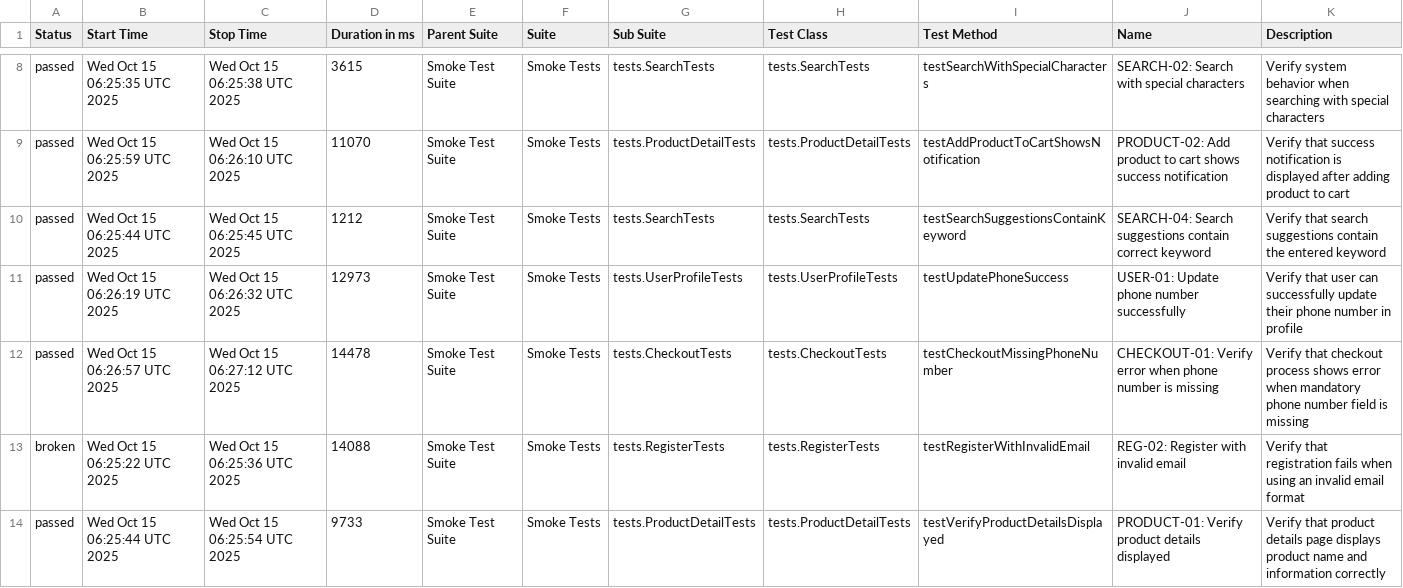
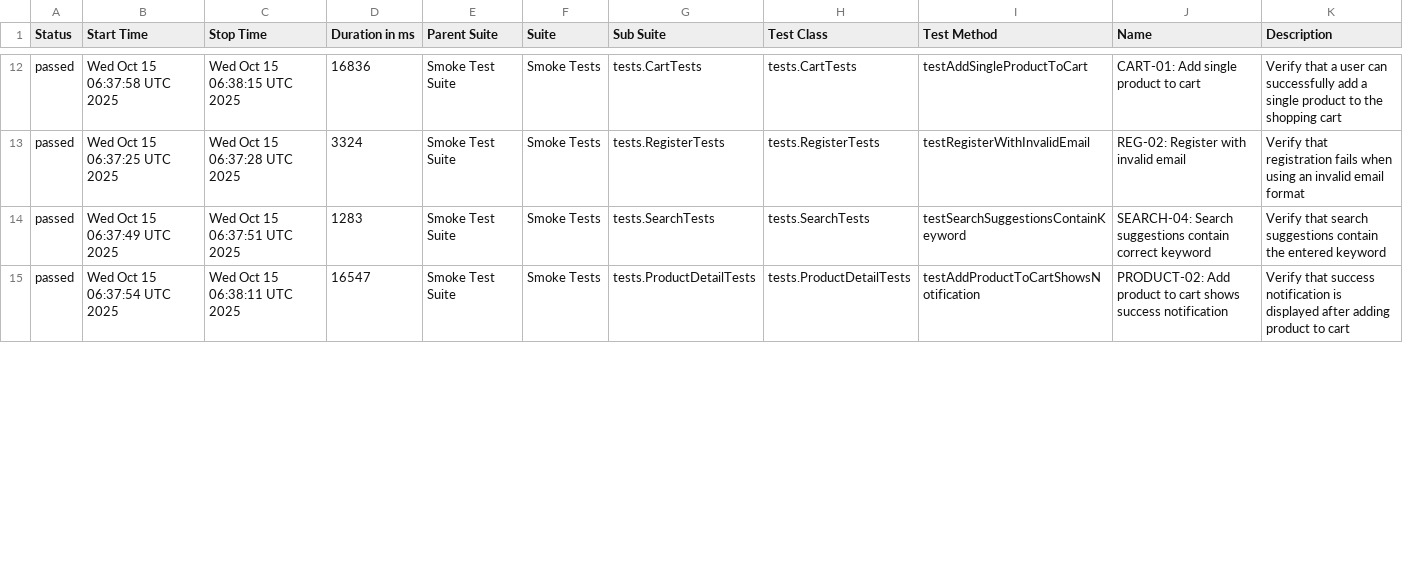
Before and after one commit to Vinhhoang-1312/Selenium_TNC, a CSV file: data/suites.csv, drawn as a sheet; only a part is shown, gaps mark what is left out; the diff covers the shown part only.

```diff
--- a/data/suites.csv
+++ b/data/suites.csv
@@ -8,7 +12,4 @@
-"passed","Wed Oct 15 06:25:35 UTC 2025","Wed Oct 15 06:25:38 UTC 2025","3615","Smoke Test Suite","Smoke Tests","tests.SearchTests","tests.SearchTests","testSearchWithSpecialCharacters","SEARCH-02: Search with special characters","Verify system behavior when searching with special characters"
-"passed","Wed Oct 15 06:25:59 UTC 2025","Wed Oct 15 06:26:10 UTC 2025","11070","Smoke Test Suite","Smoke Tests","tests.ProductDetailTests","tests.ProductDetailTests","testAddProductToCartShowsNotification","PRODUCT-02: Add product to cart shows success notification","Verify that success notification is displayed after adding product to cart"
-"passed","Wed Oct 15 06:25:44 UTC 2025","Wed Oct 15 06:25:45 UTC 2025","1212","Smoke Test Suite","Smoke Tests","tests.SearchTests","tests.SearchTests","testSearchSuggestionsContainKeyword","SEARCH-04: Search suggestions contain correct keyword","Verify that search suggestions contain the entered keyword"
-"passed","Wed Oct 15 06:26:19 UTC 2025","Wed Oct 15 06:26:32 UTC 2025","12973","Smoke Test Suite","Smoke Tests","tests.UserProfileTests","tests.UserProfileTests","testUpdatePhoneSuccess","USER-01: Update phone number successfully","Verify that user can successfully update their phone number in profile"
-"passed","Wed Oct 15 06:26:57 UTC 2025","Wed Oct 15 06:27:12 UTC 2025","14478","Smoke Test Suite","Smoke Tests","tests.CheckoutTests","tests.CheckoutTests","testCheckoutMissingPhoneNumber","CHECKOUT-01: Verify error when phone number is missing","Verify that checkout process shows error when mandatory phone number field is missing"
-"broken","Wed Oct 15 06:25:22 UTC 2025","Wed Oct 15 06:25:36 UTC 2025","14088","Smoke Test Suite","Smoke Tests","tests.RegisterTests","tests.RegisterTests","testRegisterWithInvalidEmail","REG-02: Register with invalid email","Verify that registration fails when using an invalid email format"
-"passed","Wed Oct 15 06:25:44 UTC 2025","Wed Oct 15 06:25:54 UTC 2025","9733","Smoke Test Suite","Smoke Tests","tests.ProductDetailTests","tests.ProductDetailTests","testVerifyProductDetailsDisplayed","PRODUCT-01: Verify product details displayed","Verify that product details page displays product name and information correctly"
+"passed","Wed Oct 15 06:37:58 UTC 2025","Wed Oct 15 06:38:15 UTC 2025","16836","Smoke Test Suite","Smoke Tests","tests.CartTests","tests.CartTests","testAddSingleProductToCart","CART-01: Add single product to cart","Verify that a user can successfully add a single product to the shopping cart"
+"passed","Wed Oct 15 06:37:25 UTC 2025","Wed Oct 15 06:37:28 UTC 2025","3324","Smoke Test Suite","Smoke Tests","tests.RegisterTests","tests.RegisterTests","testRegisterWithInvalidEmail","REG-02: Register with invalid email","Verify that registration fails when using an invalid email format"
+"passed","Wed Oct 15 06:37:49 UTC 2025","Wed Oct 15 06:37:51 UTC 2025","1283","Smoke Test Suite","Smoke Tests","tests.SearchTests","tests.SearchTests","testSearchSuggestionsContainKeyword","SEARCH-04: Search suggestions contain correct keyword","Verify that search suggestions contain the entered keyword"
+"passed","Wed Oct 15 06:37:54 UTC 2025","Wed Oct 15 06:38:11 UTC 2025","16547","Smoke Test Suite","Smoke Tests","tests.ProductDetailTests","tests.ProductDetailTests","testAddProductToCartShowsNotification","PRODUCT-02: Add product to cart shows success notification","Verify that success notification is displayed after adding product to cart"
```
Also changed, not shown: 5 added rows, 2 removed rows and 31 edited cells elsewhere in this file, data/behaviors.csv, 50 other files.
